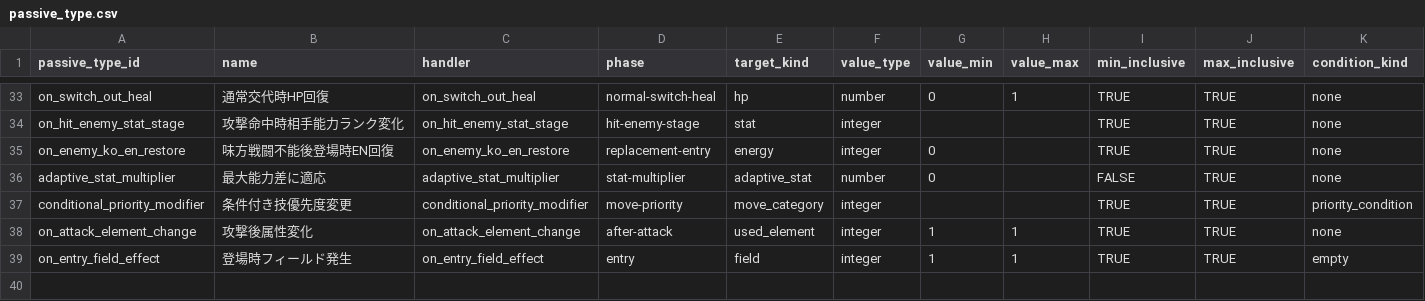
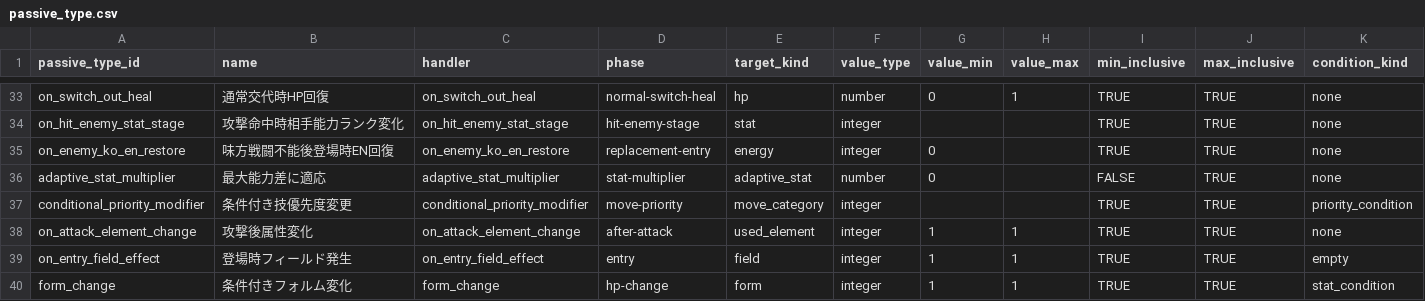
Before and after one commit to b16e17f18/GENE-ORDER, a CSV file: data/passive_type.csv, drawn as a sheet; only a part is shown, gaps mark what is left out; rows hold the shown columns only; the diff names each change by its address in the sheet, - before the commit and + after, or states it on an @@ line.

Commit message:
Add CSV-driven battle form changes

```diff
--- a/data/passive_type.csv
+++ b/data/passive_type.csv
+row 40: form_change | 条件付きフォルム変化 | form_change | hp-change | form | integer | 1 | 1 | TRUE | TRUE | stat_condition
```
Also changed, not shown: data/passive.csv, 33 other files.
